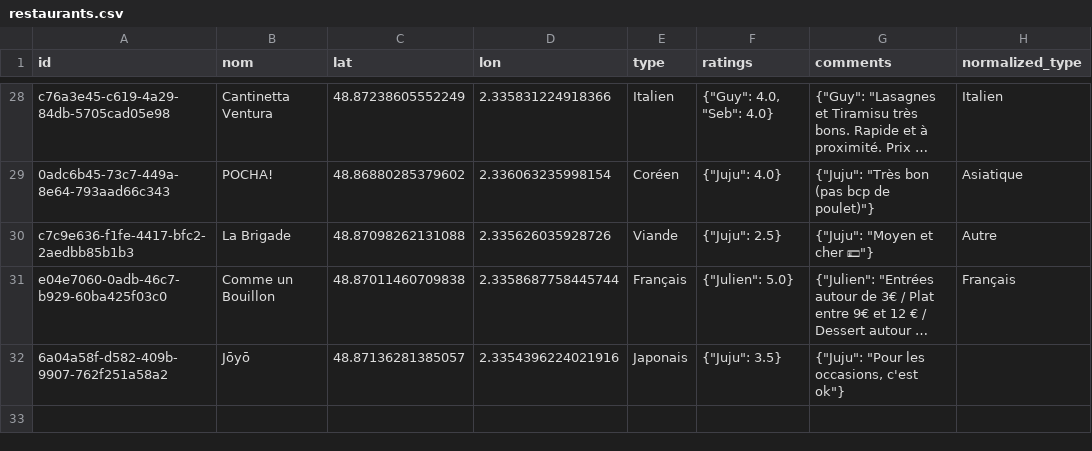
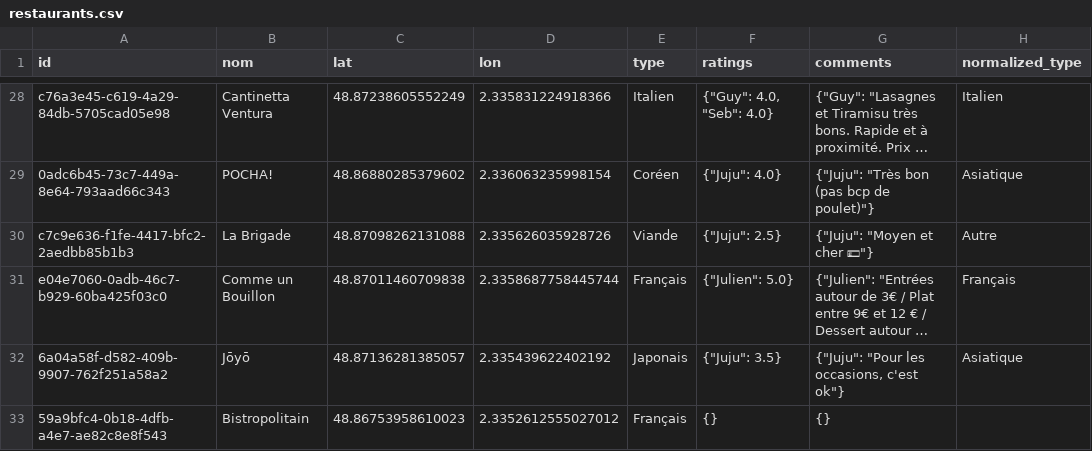
Before and after one commit to Xuoner/cartedejeuners, a CSV file: restaurants.csv, drawn as a sheet; only a part is shown, gaps mark what is left out; long unchanged cells end in …; the diff names each change by its address in the sheet, - before the commit and + after, or states it on an @@ line.

Commit message:
Ajout de restaurant Bistropolitain

```diff
--- a/restaurants.csv
+++ b/restaurants.csv
-D32 (lon): 2.3354396224021916
+D32 (lon): 2.335439622402192
-H32 (normalized_type): (empty)
+H32 (normalized_type): Asiatique
+row 33: 59a9bfc4-0b18-4dfb-a4e7-ae82c8e8f543 | Bistropolitain | 48.86753958610023 | 2.3352612555027012 | Français | {} | {}
```
